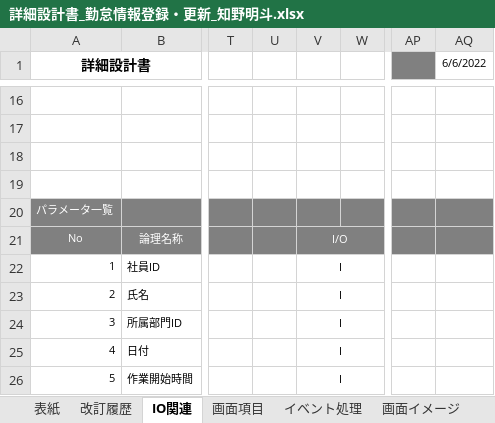
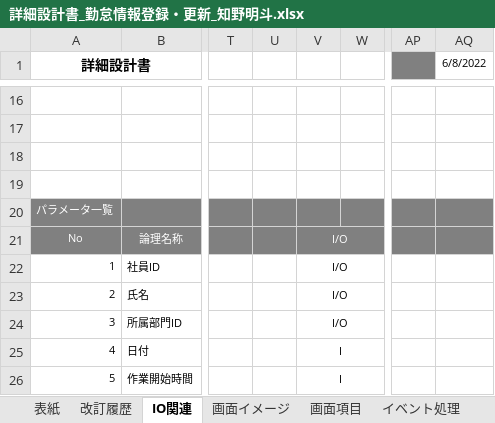
Before and after one commit to nts-ed/2023-06, an Excel workbook: 02_詳細設計書/01_詳細設計書/チーム1/詳細設計書_勤怠情報登録・更新_知野明斗.xlsx, sheet IO関連, drawn as a sheet; only a part is shown, gaps mark what is left out; values as stored, in another font and other column widths than the file's, no borders; charts and pictures not drawn; the diff names each change by its address in the sheet, - before the commit and + after, or states it on an @@ line.

```diff
--- a/02_詳細設計書/01_詳細設計書/チーム1/詳細設計書_勤怠情報登録・更新_知野明斗.xlsx (sheet IO関連)
+++ b/02_詳細設計書/01_詳細設計書/チーム1/詳細設計書_勤怠情報登録・更新_知野明斗.xlsx (sheet IO関連)
@@ sheet tab order changed: 表紙 | 改訂履歴 | IO関連 | 画面イメージ | 画面項目 | イベント処理 @@
-AQ1: 6/6/2022
+AQ1: 6/8/2022
-V22:V24: I
+V22:V24: I/O
```
Also changed, not shown: sheet 画面項目, sheet イベント処理, sheet 表紙, other sheet tabs, charts or pictures.
